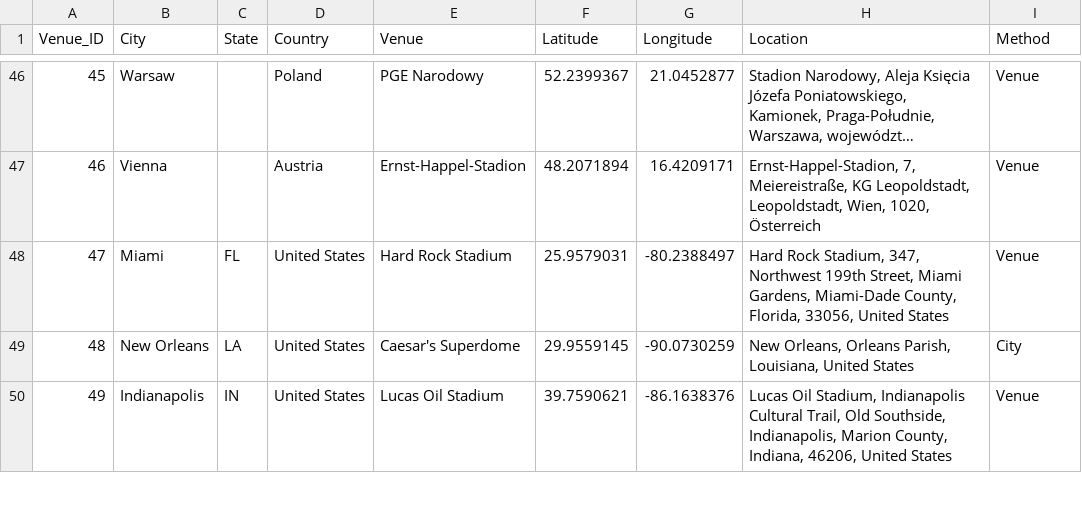
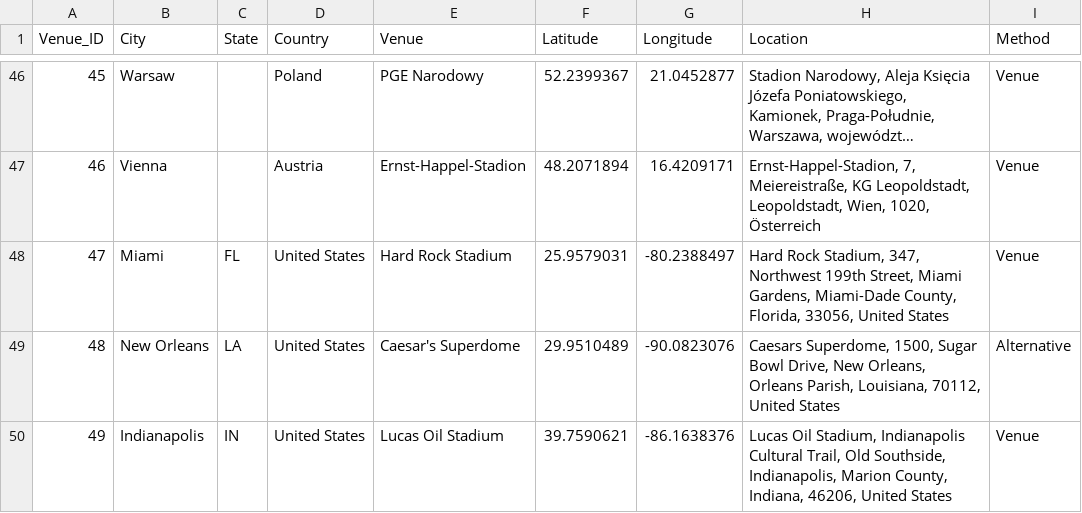
Before and after one commit to masihkap/theModelsTour, a CSV file: StadiumList.csv, drawn as a sheet; only a part is shown, gaps mark what is left out; long unchanged cells end in …; the diff covers the shown part only.

Commit message:
Further cleansed some of the location for spelling or punctuation errors. Added an output file for TourAlbumInfo.py. Fixed column names within CSV to remove space.

```diff
--- a/StadiumList.csv
+++ b/StadiumList.csv
@@ -48,3 +48,3 @@ Venue_ID,City,State,Country,Venue,Latitude,Longitude,Location,Method
 47,Miami,FL,United States,Hard Rock Stadium,25.9579031,-80.2388497,"Hard Rock Stadium, 347, Northwest 199th Street, Miami Gardens, Miami-Dade County, Florida, 33056, United States",Venue
-48,New Orleans,LA,United States,Caesar's Superdome,29.9559145,-90.0730259,"New Orleans, Orleans Parish, Louisiana, United States",City
+48,New Orleans,LA,United States,Caesar's Superdome,29.9510489,-90.0823076,"Caesars Superdome, 1500, Sugar Bowl Drive, New Orleans, Orleans Parish, Louisiana, 70112, United States",Alternative
 49,Indianapolis,IN,United States,Lucas Oil Stadium,39.7590621,-86.1638376,"Lucas Oil Stadium, Indianapolis Cultural Trail, Old Southside, Indianapolis, Marion County, Indiana, 46206, United States",Venue
```
Also changed, not shown: 76 edited cells elsewhere in this file, ErasTour.csv, RedTour.csv, 16 other files.
